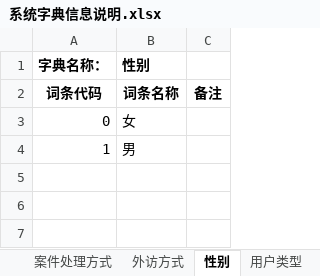
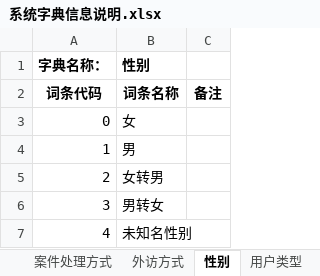
Before and after one commit to RoneLeo/outbound-platform-pc, an Excel workbook: doc/系统字典信息说明.xlsx, sheet 性别, drawn as a sheet; values as stored, in another font and other column widths than the file's, no borders; the diff names each change by its address in the sheet, - before the commit and + after, or states it on an @@ line.

```diff
--- a/doc/系统字典信息说明.xlsx (sheet 性别)
+++ b/doc/系统字典信息说明.xlsx (sheet 性别)
+row 5: 2 | 女转男
+row 6: 3 | 男转女
+row 7: 4 | 未知名性别
```
Also changed, not shown: sheet 目录, sheet 案件处理方式.
